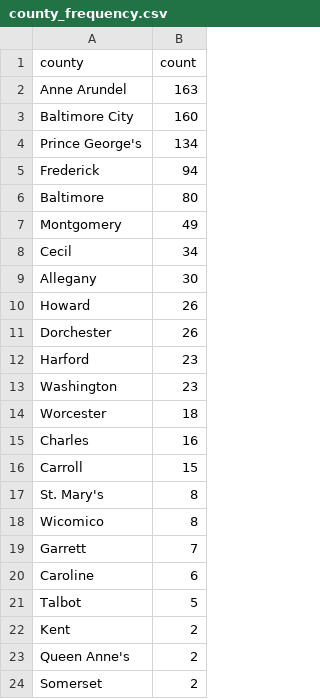
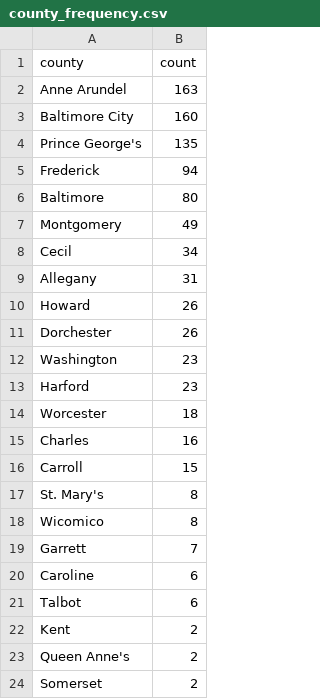
Before and after one commit to anastasiajourno/live_pipeline, a CSV file: exported_data/county_frequency.csv, drawn as a sheet.

```diff
--- a/exported_data/county_frequency.csv
+++ b/exported_data/county_frequency.csv
@@ -3,3 +3,3 @@ Anne Arundel,163
 Baltimore City,160
-Prince George's,134
+Prince George's,135
 Frederick,94
@@ -8,7 +8,7 @@ Montgomery,49
 Cecil,34
-Allegany,30
+Allegany,31
 Howard,26
 Dorchester,26
+Washington,23
 Harford,23
-Washington,23
 Worcester,18
@@ -20,3 +20,3 @@ Garrett,7
 Caroline,6
-Talbot,5
+Talbot,6
 Kent,2
```
Also changed, not shown: exported_data/all_complaints.csv, exported_data/complaint_type_frequency.csv, 1 other file.
